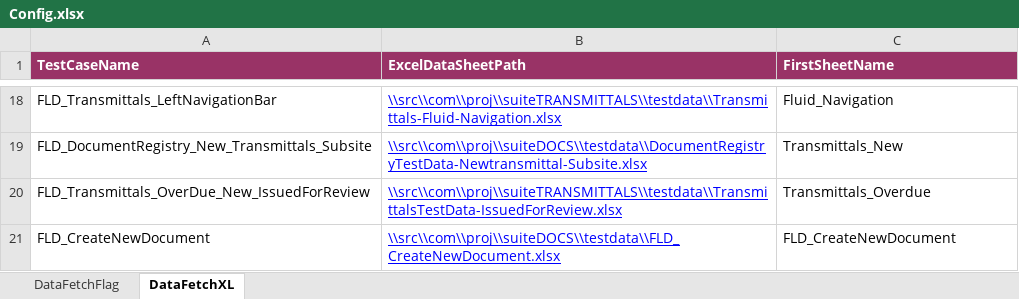
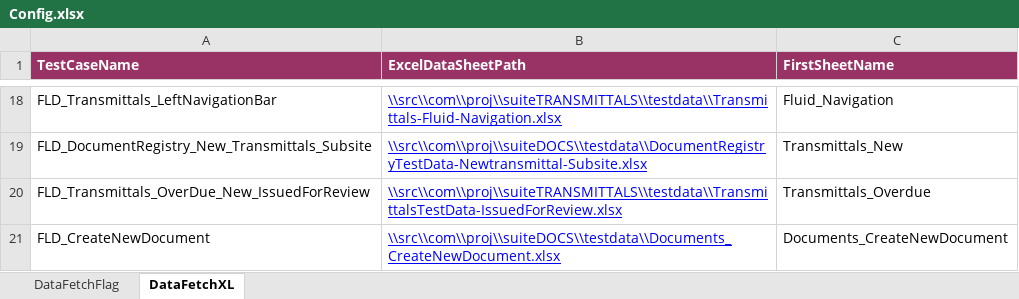
Before and after one commit to Shaikin/Fulcrum_FluidTX_Repo, an Excel workbook: Fulcrum_FluidTX_Trunk/src/com/proj/config/Config.xlsx, sheet DataFetchXL, drawn as a sheet; only a part is shown, gaps mark what is left out; values as stored, in another font and other column widths than the file's, no borders; the diff names each change by its address in the sheet, - before the commit and + after, or states it on an @@ line.

Commit message:
Test data document name changed

```diff
--- a/Fulcrum_FluidTX_Trunk/src/com/proj/config/Config.xlsx (sheet DataFetchXL)
+++ b/Fulcrum_FluidTX_Trunk/src/com/proj/config/Config.xlsx (sheet DataFetchXL)
-B21 (ExcelDataSheetPath): \\src\\com\\proj\\suiteDOCS\\testdata\\FLD_CreateNewDocument.xlsx
+B21 (ExcelDataSheetPath): \\src\\com\\proj\\suiteDOCS\\testdata\\Documents_CreateNewDocument.xlsx
-C21 (FirstSheetName): FLD_CreateNewDocument
+C21 (FirstSheetName): Documents_CreateNewDocument
```
Also changed, not shown: sheet DataFetchFlag.
